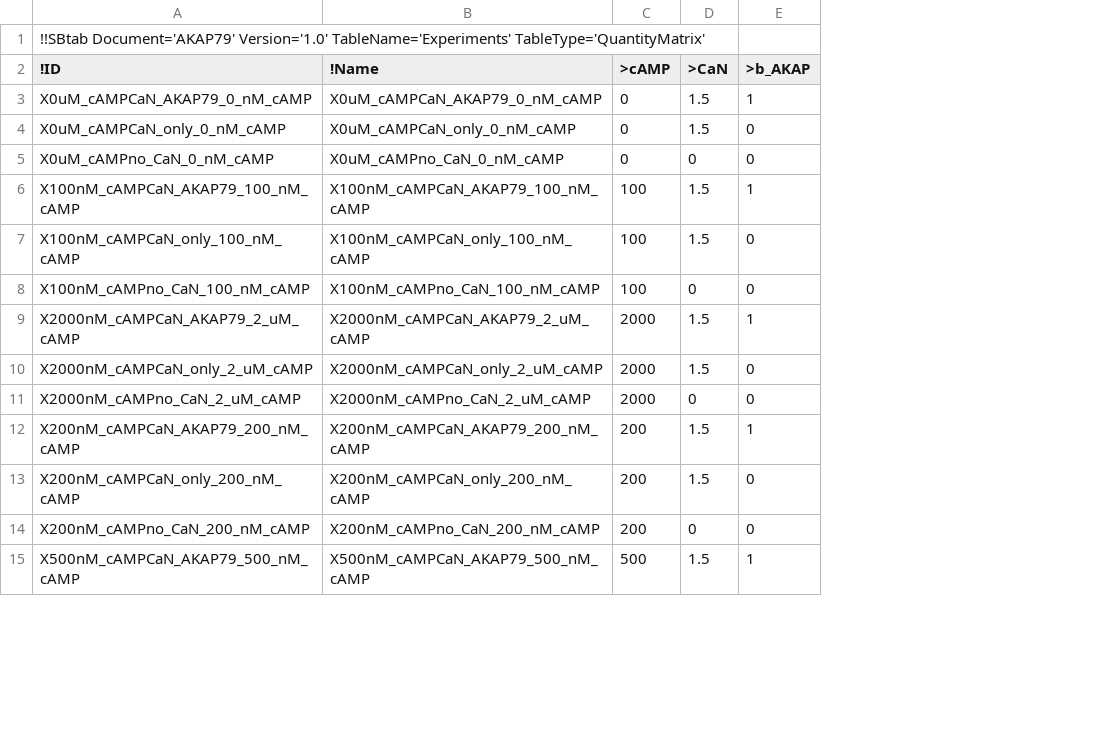
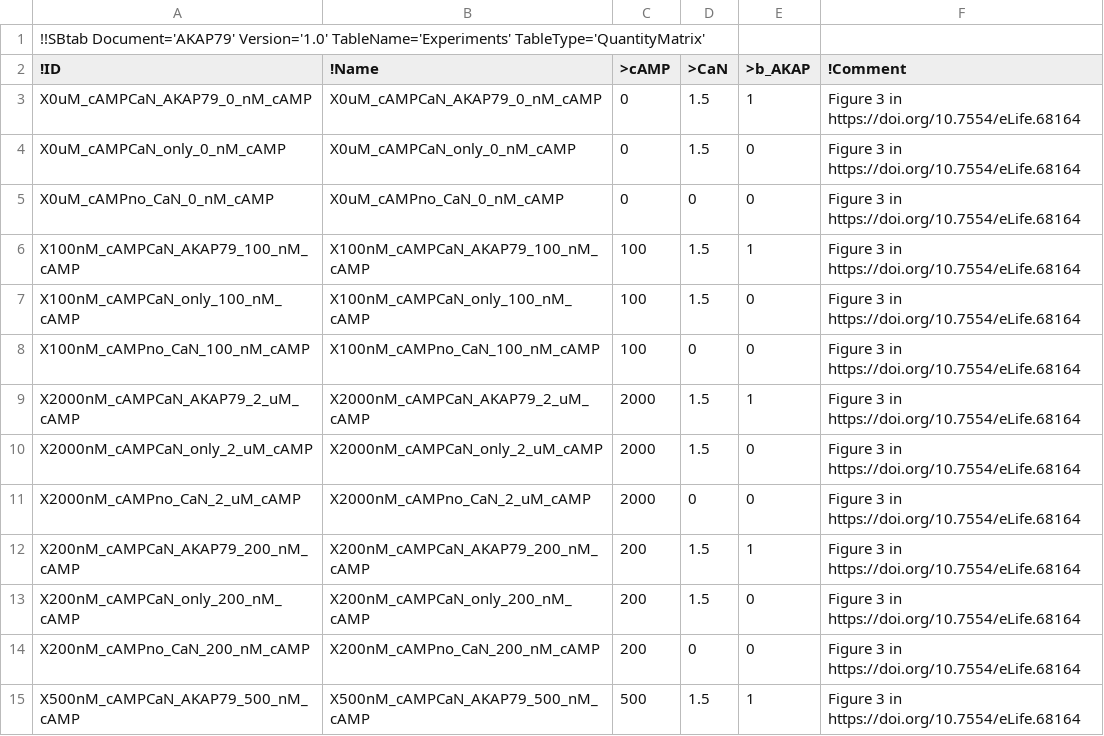
Before and after one commit to icpm-kth/uqsa, a TSV file: AKAP79/AKAP79_Experiments.tsv, drawn as a sheet; only a part is shown; the diff names each change by its address in the sheet, - before the commit and + after, or states it on an @@ line.

Commit message:
Added information on identifiers for compounds and experiments

```diff
--- a/AKAP79/AKAP79_Experiments.tsv
+++ b/AKAP79/AKAP79_Experiments.tsv
+column F (!Comment), rows 3-15: all Figure 3 in https://doi.org/10.7554/eLife.68164
```
Also changed, not shown: AKAR4/AKAR4_Compound.tsv, 1 other file.
